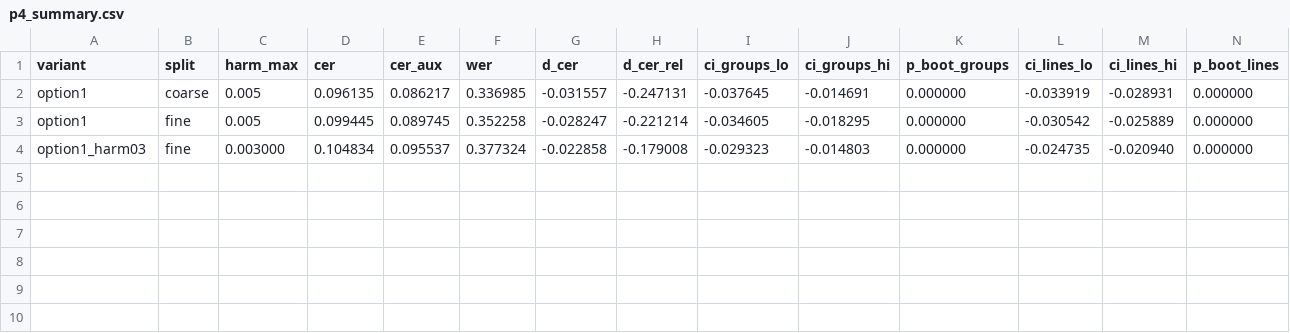
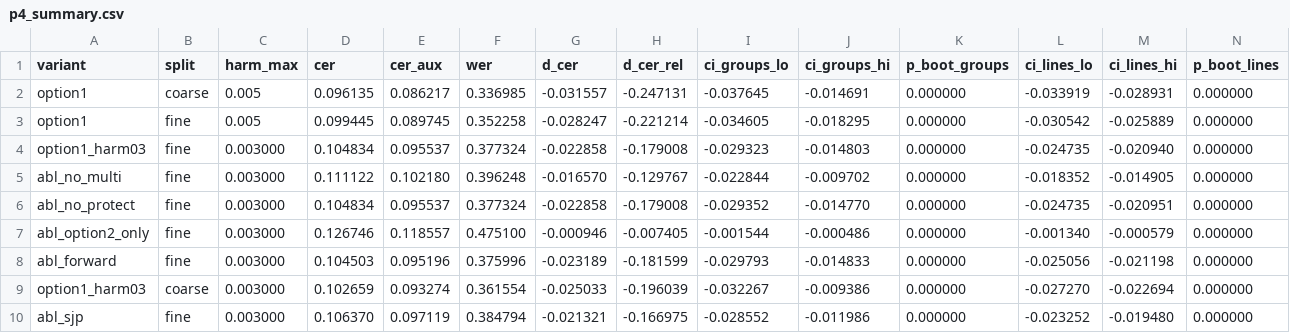
Before and after one commit to marek-olejniczak/ocr-pl-med, a CSV file: training/ocr/postprocessing/results/p4_summary.csv, drawn as a sheet; only a part is shown; rows hold the shown columns only; the diff names each change by its address in the sheet, - before the commit and + after, or states it on an @@ line.

Commit message:
postprocessing P5: ablacje (multi, ochrona, opcja 2, sjp, forward, podział gruby), progi do wdrożenia, RAPORT.md + TABLE.md

```diff
--- a/training/ocr/postprocessing/results/p4_summary.csv
+++ b/training/ocr/postprocessing/results/p4_summary.csv
+row 5: abl_no_multi | fine | 0.003000 | 0.111122 | 0.102180 | 0.396248 | -0.016570 | -0.129767 | -0.022844 | -0.009702 | 0.000000 | -0.018352 | -0.014905 | 0.000000
+row 6: abl_no_protect | fine | 0.003000 | 0.104834 | 0.095537 | 0.377324 | -0.022858 | -0.179008 | -0.029352 | -0.014770 | 0.000000 | -0.024735 | -0.020951 | 0.000000
+row 7: abl_option2_only | fine | 0.003000 | 0.126746 | 0.118557 | 0.475100 | -0.000946 | -0.007405 | -0.001544 | -0.000486 | 0.000000 | -0.001340 | -0.000579 | 0.000000
+row 8: abl_forward | fine | 0.003000 | 0.104503 | 0.095196 | 0.375996 | -0.023189 | -0.181599 | -0.029793 | -0.014833 | 0.000000 | -0.025056 | -0.021198 | 0.000000
+row 9: option1_harm03 | coarse | 0.003000 | 0.102659 | 0.093274 | 0.361554 | -0.025033 | -0.196039 | -0.032267 | -0.009386 | 0.000000 | -0.027270 | -0.022694 | 0.000000
+row 10: abl_sjp | fine | 0.003000 | 0.106370 | 0.097119 | 0.384794 | -0.021321 | -0.166975 | -0.028552 | -0.011986 | 0.000000 | -0.023252 | -0.019480 | 0.000000
```
Also changed, not shown: training/ocr/postprocessing/results/p4_option1_harm03_fine_folds.csv, 19 other files.
